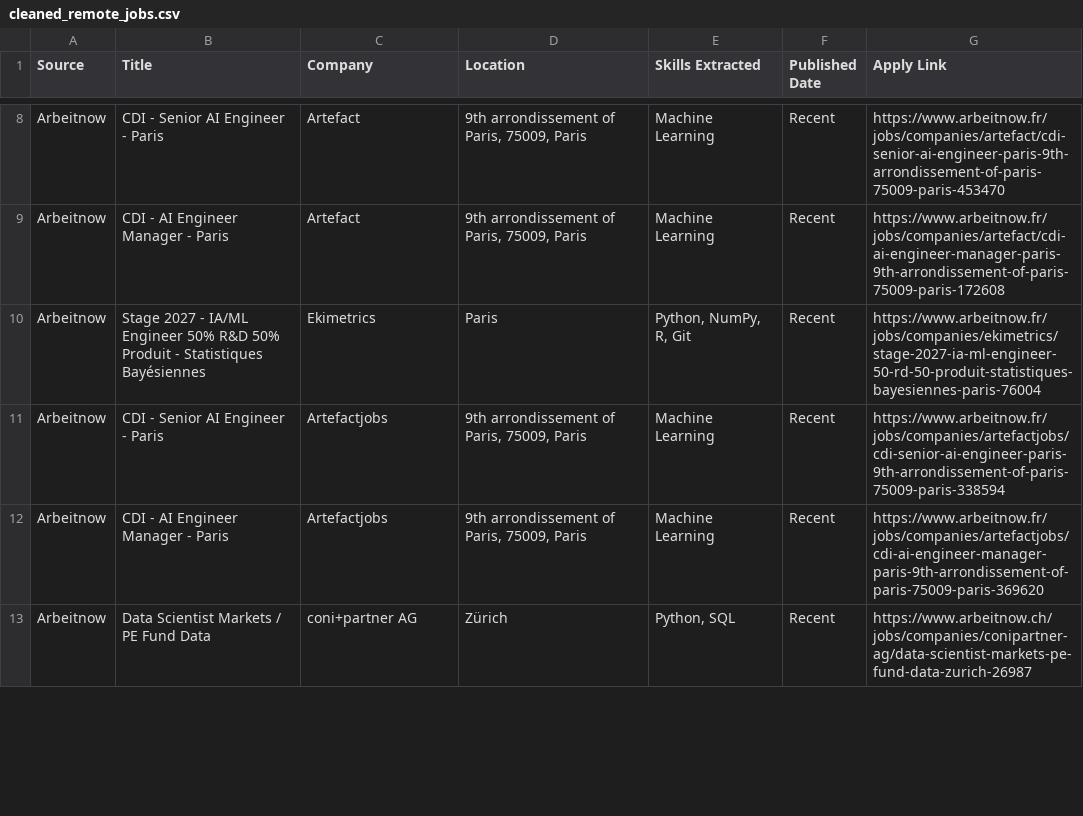
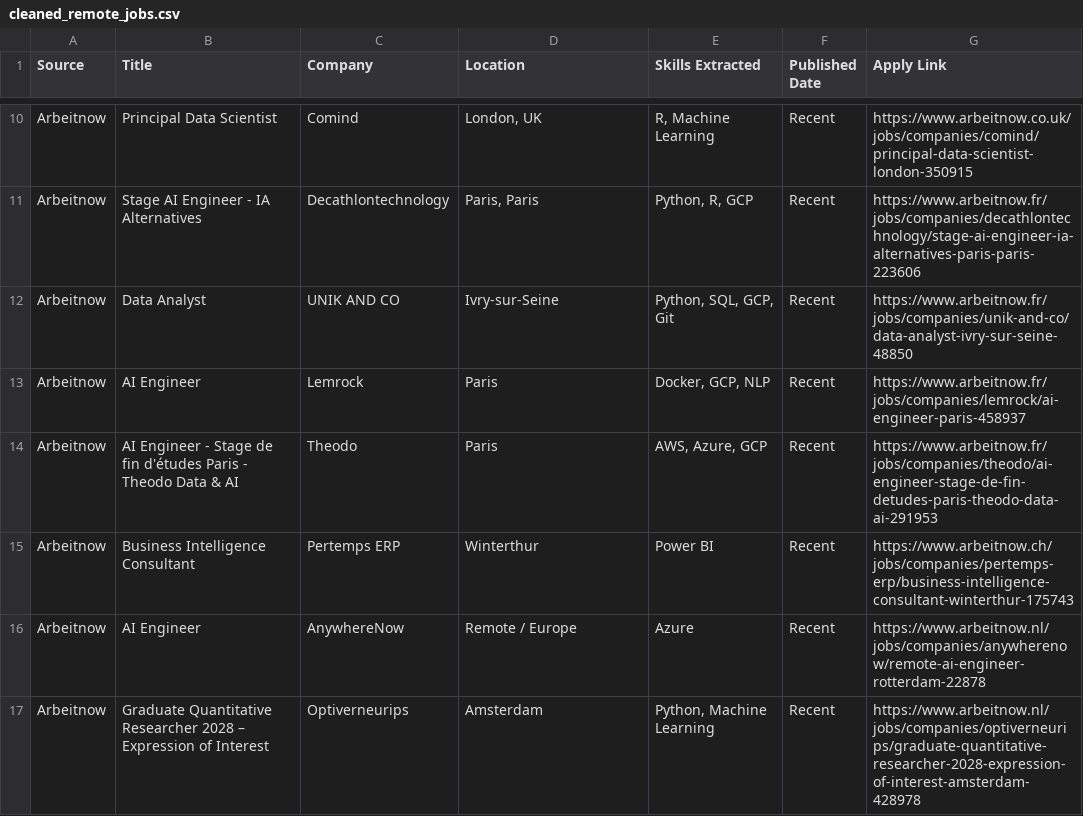
Before and after one commit to kristiana098/remote-job-intelligence, a CSV file: cleaned_remote_jobs.csv, drawn as a sheet; only a part is shown, gaps mark what is left out; the diff covers the shown part only.

```diff
--- a/cleaned_remote_jobs.csv
+++ b/cleaned_remote_jobs.csv
@@ -8,6 +10,8 @@
-"Arbeitnow","CDI - Senior AI Engineer - Paris","Artefact","9th arrondissement of Paris, 75009, Paris","Machine Learning","Recent","https://www.arbeitnow.fr/jobs/companies/artefact/cdi-senior-ai-engineer-paris-9th-arrondissement-of-paris-75009-paris-453470"
-"Arbeitnow","CDI - AI Engineer Manager - Paris","Artefact","9th arrondissement of Paris, 75009, Paris","Machine Learning","Recent","https://www.arbeitnow.fr/jobs/companies/artefact/cdi-ai-engineer-manager-paris-9th-arrondissement-of-paris-75009-paris-172608"
-"Arbeitnow","Stage 2027 - IA/ML Engineer 50% R&D 50% Produit - Statistiques Bayésiennes","Ekimetrics","Paris","Python, NumPy, R, Git","Recent","https://www.arbeitnow.fr/jobs/companies/ekimetrics/stage-2027-ia-ml-engineer-50-rd-50-produit-statistiques-bayesiennes-paris-76004"
-"Arbeitnow","CDI - Senior AI Engineer - Paris","Artefactjobs","9th arrondissement of Paris, 75009, Paris","Machine Learning","Recent","https://www.arbeitnow.fr/jobs/companies/artefactjobs/cdi-senior-ai-engineer-paris-9th-arrondissement-of-paris-75009-paris-338594"
-"Arbeitnow","CDI - AI Engineer Manager - Paris","Artefactjobs","9th arrondissement of Paris, 75009, Paris","Machine Learning","Recent","https://www.arbeitnow.fr/jobs/companies/artefactjobs/cdi-ai-engineer-manager-paris-9th-arrondissement-of-paris-75009-paris-369620"
-"Arbeitnow","Data Scientist Markets / PE Fund Data","coni+partner AG","Zürich","Python, SQL","Recent","https://www.arbeitnow.ch/jobs/companies/conipartner-ag/data-scientist-markets-pe-fund-data-zurich-26987"
+"Arbeitnow","Principal Data Scientist","Comind","London, UK","R, Machine Learning","Recent","https://www.arbeitnow.co.uk/jobs/companies/comind/principal-data-scientist-london-350915"
+"Arbeitnow","Stage AI Engineer - IA Alternatives","Decathlontechnology","Paris, Paris","Python, R, GCP","Recent","https://www.arbeitnow.fr/jobs/companies/decathlontechnology/stage-ai-engineer-ia-alternatives-paris-paris-223606"
+"Arbeitnow","Data Analyst","UNIK AND CO","Ivry-sur-Seine","Python, SQL, GCP, Git","Recent","https://www.arbeitnow.fr/jobs/companies/unik-and-co/data-analyst-ivry-sur-seine-48850"
+"Arbeitnow","AI Engineer","Lemrock","Paris","Docker, GCP, NLP","Recent","https://www.arbeitnow.fr/jobs/companies/lemrock/ai-engineer-paris-458937"
+"Arbeitnow","AI Engineer - Stage de fin d'études Paris - Theodo Data & AI","Theodo","Paris","AWS, Azure, GCP","Recent","https://www.arbeitnow.fr/jobs/companies/theodo/ai-engineer-stage-de-fin-detudes-paris-theodo-data-ai-291953"
+"Arbeitnow","Business Intelligence Consultant","Pertemps ERP","Winterthur","Power BI","Recent","https://www.arbeitnow.ch/jobs/companies/pertemps-erp/business-intelligence-consultant-winterthur-175743"
+"Arbeitnow","AI Engineer","AnywhereNow","Remote / Europe","Azure","Recent","https://www.arbeitnow.nl/jobs/companies/anywherenow/remote-ai-engineer-rotterdam-22878"
+"Arbeitnow","Graduate Quantitative Researcher 2028 – Expression of Interest","Optiverneurips","Amsterdam","Python, Machine Learning","Recent","https://www.arbeitnow.nl/jobs/companies/optiverneurips/graduate-quantitative-researcher-2028-expression-of-interest-amsterdam-428978"
```
Also changed, not shown: 2 added rows and 35 edited cells elsewhere in this file.
